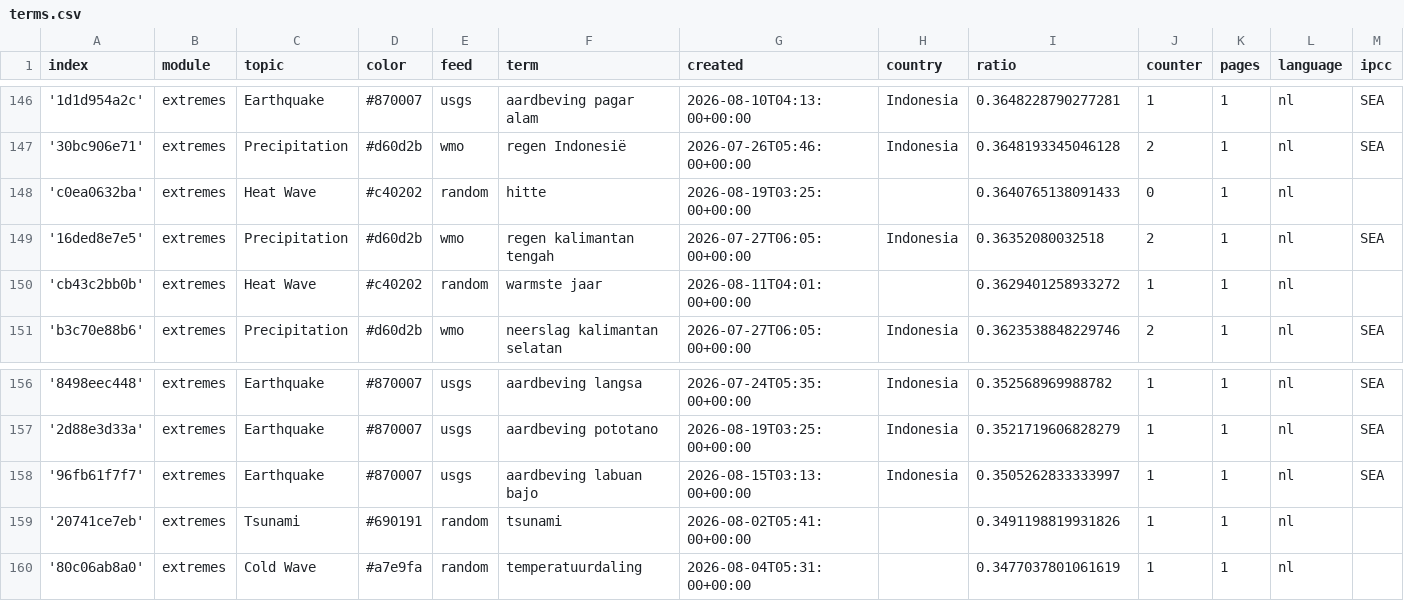
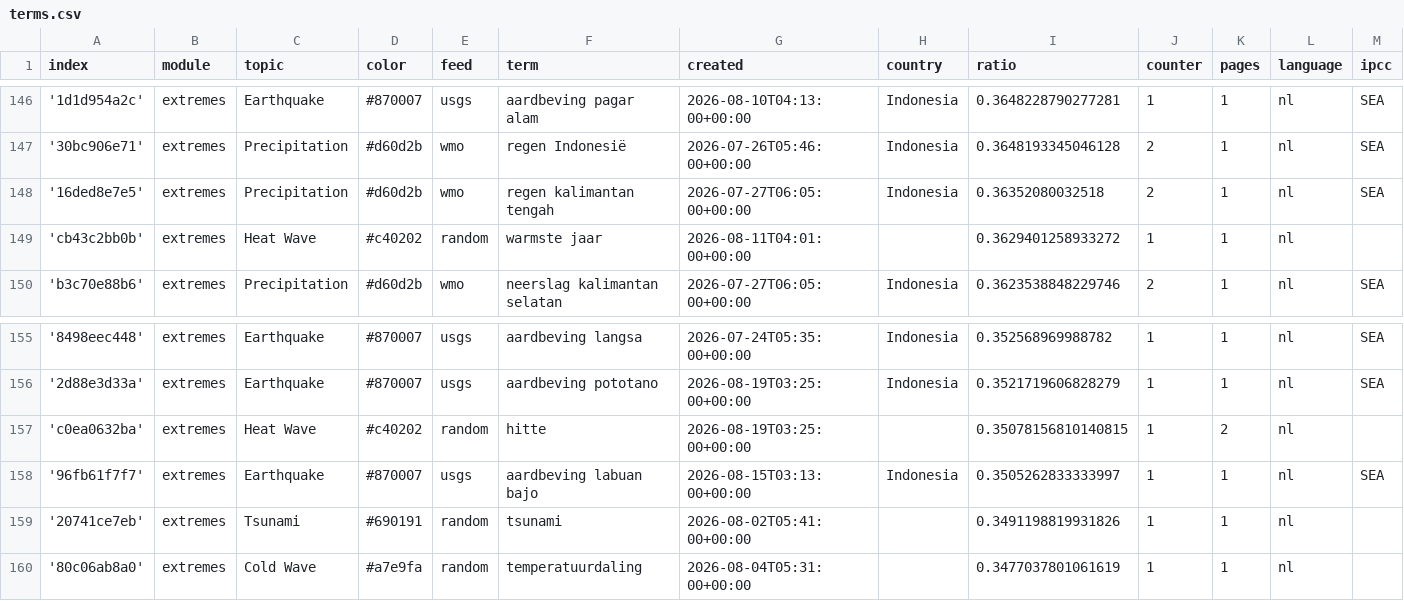
Before and after one commit to MarcoL95-News25/netherlandExtremes, a CSV file: terms.csv, drawn as a sheet; only a part is shown, gaps mark what is left out; removed rows and columns are numbered as before the commit, all else as after; rows hold the shown columns only; the diff names each change by its address in the sheet, - before the commit and + after, or states it on an @@ line.

Commit message:
Commit from GitHub Actions (harvest:0.0)

```diff
--- a/terms.csv
+++ b/terms.csv
-row 148: 'c0ea0632ba' | extremes | Heat Wave | #c40202 | random | hitte | 2026-08-19T03:25:00+00:00 |  | 0.3640765138091433 | 0 | 1 | nl
+row 157: 'c0ea0632ba' | extremes | Heat Wave | #c40202 | random | hitte | 2026-08-19T03:25:00+00:00 |  | 0.35078156810140815 | 1 | 2 | nl
```
